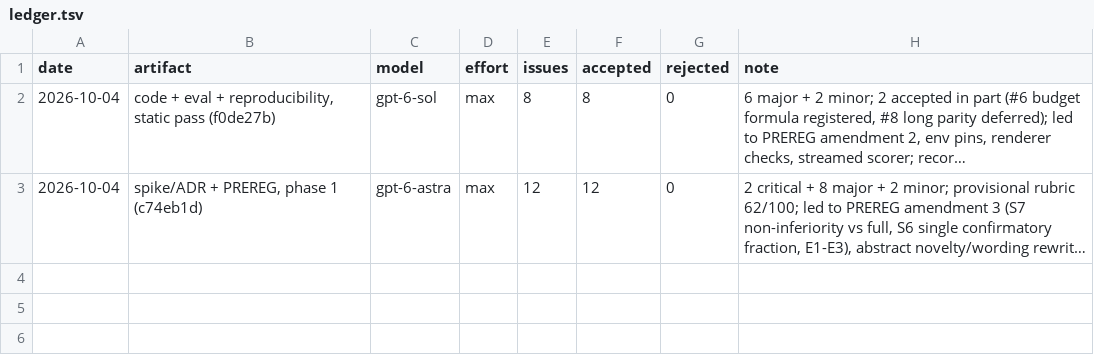
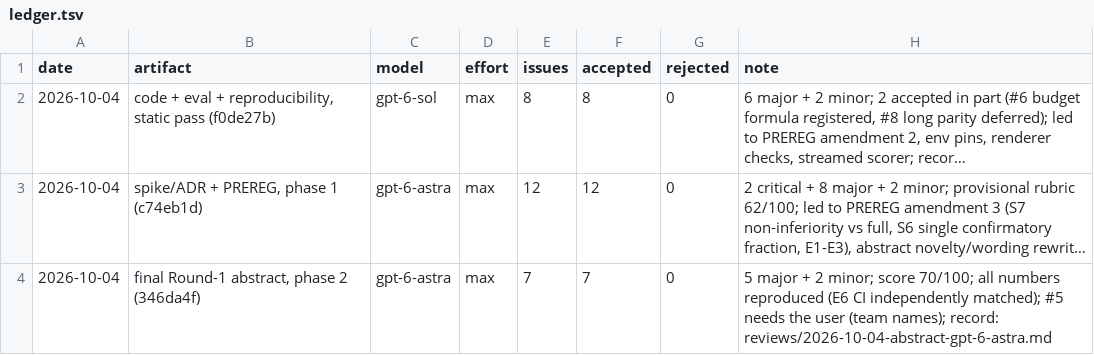
Before and after one commit to imdigitalashish/techfest-2026, a TSV file: perceptron-p02-kv-cache/reviews/ledger.tsv, drawn as a sheet; long unchanged cells end in …; the diff names each change by its address in the sheet, - before the commit and + after, or states it on an @@ line.

Commit message:
perceptron-p02-kv-cache: abstract fixes from gpt-6-astra phase 2 (title, post-prefill state wording, T2 led by E6 with paired CI, chronology wording, grid coverage, PyTorch demo), triage + ledger, demo replay re-exported

```diff
--- a/perceptron-p02-kv-cache/reviews/ledger.tsv
+++ b/perceptron-p02-kv-cache/reviews/ledger.tsv
+row 4: 2026-10-04 | final Round-1 abstract, phase 2 (346da4f) | gpt-6-astra | max | 7 | 7 | 0 | 5 major + 2 minor; score 70/100; all numbers reproduced (E6 CI independently matched); #5 needs the user (team names); record: reviews/2026-10-04-abstract-gpt-6-astra.md
```
Also changed, not shown: 8 other files.
